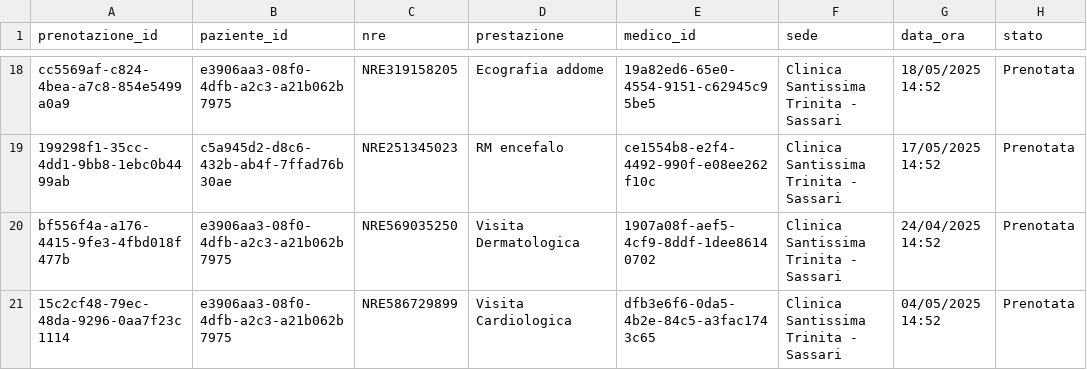
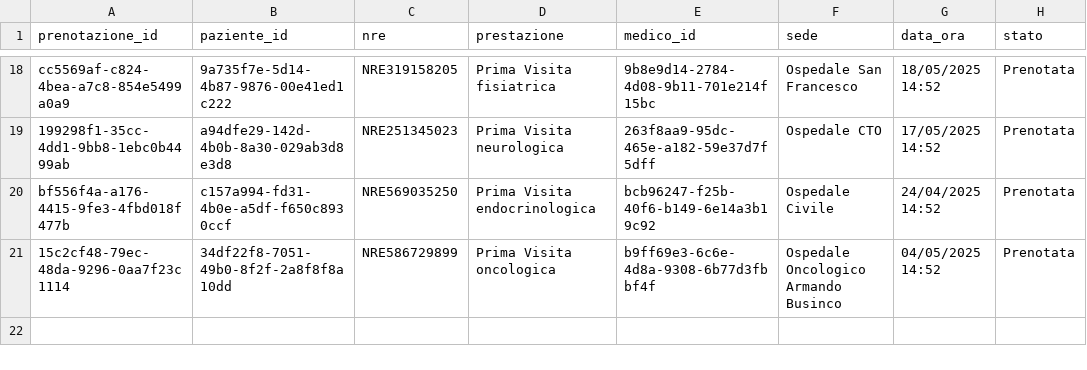
Before and after one commit to AlexSo79/sardinia_medical_system, a CSV file: data/prenotazioni_cup.csv, drawn as a sheet; only a part is shown, gaps mark what is left out; the diff covers the shown part only; the diff names each change by its address in the sheet, - before the commit and + after, or states it on an @@ line.

```diff
--- a/data/prenotazioni_cup.csv
+++ b/data/prenotazioni_cup.csv
-B18 (paziente_id): e3906aa3-08f0-4dfb-a2c3-a21b062b7975
+B18 (paziente_id): 9a735f7e-5d14-4b87-9876-00e41ed1c222
-D18 (prestazione): Ecografia addome
+D18 (prestazione): Prima Visita fisiatrica
-E18 (medico_id): 19a82ed6-65e0-4554-9151-c62945c95be5
+E18 (medico_id): 9b8e9d14-2784-4d08-9b11-701e214f15bc
-F18 (sede): Clinica Santissima Trinita - Sassari
+F18 (sede): Ospedale San Francesco
-B19 (paziente_id): c5a945d2-d8c6-432b-ab4f-7ffad76b30ae
+B19 (paziente_id): a94dfe29-142d-4b0b-8a30-029ab3d8e3d8
-D19 (prestazione): RM encefalo
+D19 (prestazione): Prima Visita neurologica
-E19 (medico_id): ce1554b8-e2f4-4492-990f-e08ee262f10c
+E19 (medico_id): 263f8aa9-95dc-465e-a182-59e37d7f5dff
-F19 (sede): Clinica Santissima Trinita - Sassari
+F19 (sede): Ospedale CTO
-B20 (paziente_id): e3906aa3-08f0-4dfb-a2c3-a21b062b7975
+B20 (paziente_id): c157a994-fd31-4b0e-a5df-f650c8930ccf
-D20 (prestazione): Visita Dermatologica
+D20 (prestazione): Prima Visita endocrinologica
-E20 (medico_id): 1907a08f-aef5-4cf9-8ddf-1dee86140702
+E20 (medico_id): bcb96247-f25b-40f6-b149-6e14a3b19c92
-F20 (sede): Clinica Santissima Trinita - Sassari
+F20 (sede): Ospedale Civile
-B21 (paziente_id): e3906aa3-08f0-4dfb-a2c3-a21b062b7975
+B21 (paziente_id): 34df22f8-7051-49b0-8f2f-2a8f8f8a10dd
-D21 (prestazione): Visita Cardiologica
+D21 (prestazione): Prima Visita oncologica
-E21 (medico_id): dfb3e6f6-0da5-4b2e-84c5-a3fac1743c65
+E21 (medico_id): b9ff69e3-6c6e-4d8a-9308-6b77d3fbbf4f
-F21 (sede): Clinica Santissima Trinita - Sassari
+F21 (sede): Ospedale Oncologico Armando Businco
```
Also changed, not shown: 64 edited cells elsewhere in this file, data/fse_documenti.csv, data/fse_medici.csv, 11 other files.
